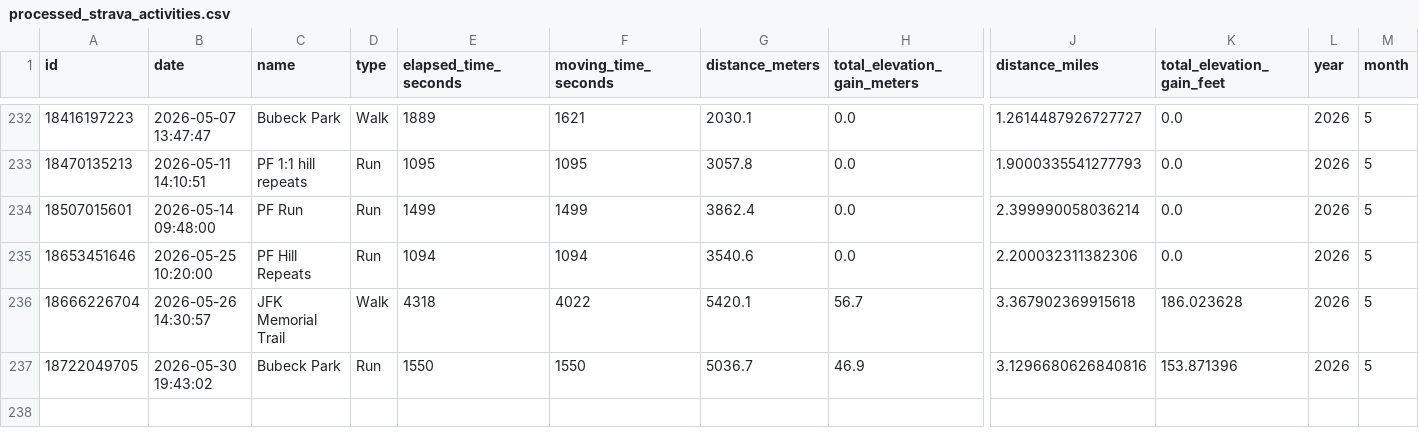
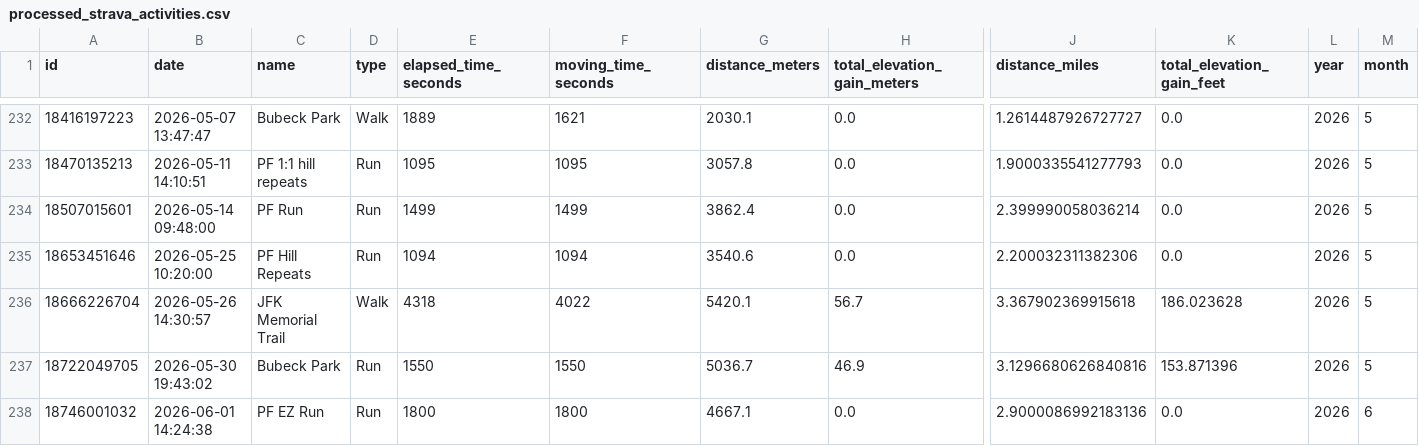
Before and after one commit to sleeepytime/strava-dashboard, a CSV file: processed_strava_activities.csv, drawn as a sheet; only a part is shown, gaps mark what is left out; rows hold the shown columns only; the diff covers the shown part only; the diff names each change by its address in the sheet, - before the commit and + after, or states it on an @@ line.

```diff
--- a/processed_strava_activities.csv
+++ b/processed_strava_activities.csv
+row 238: 18746001032 | 2026-06-01 14:24:38 | PF EZ Run | Run | 1800 | 1800 | 4667.1 | 0.0 | 2.9000086992183136 | 0.0 | 2026 | 6
```
Also changed, not shown: 1 added row elsewhere in this file, preprocessed_strava_activities.csv.
